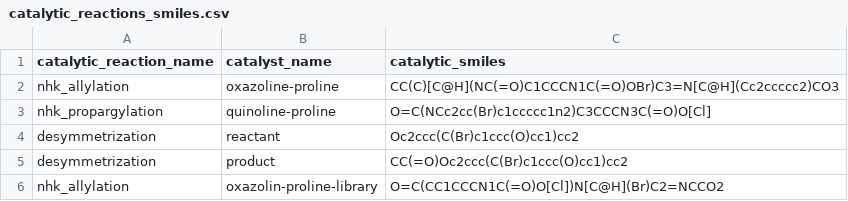
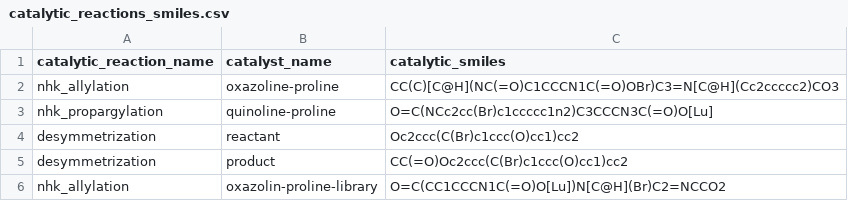
Before and after one commit to austin-mroz/SMORES, a CSV file: validation-systems/catalytic_reactions_smiles.csv, drawn as a sheet.

Commit message:
Update placeholder atom types
placeholder atoms are now Br and Lu

```diff
--- a/validation-systems/catalytic_reactions_smiles.csv
+++ b/validation-systems/catalytic_reactions_smiles.csv
@@ -2,5 +2,5 @@ catalytic_reaction_name,catalyst_name,catalytic_smiles
 nhk_allylation,oxazoline-proline,CC(C)[C@H](NC(=O)C1CCCN1C(=O)OBr)C3=N[C@H](Cc2ccccc2)CO3
-nhk_propargylation,quinoline-proline,O=C(NCc2cc(Br)c1ccccc1n2)C3CCCN3C(=O)O[Cl]
+nhk_propargylation,quinoline-proline,O=C(NCc2cc(Br)c1ccccc1n2)C3CCCN3C(=O)O[Lu]
 desymmetrization,reactant,Oc2ccc(C(Br)c1ccc(O)cc1)cc2
 desymmetrization,product,CC(=O)Oc2ccc(C(Br)c1ccc(O)cc1)cc2
-nhk_allylation,oxazolin-proline-library,O=C(CC1CCCN1C(=O)O[Cl])N[C@H](Br)C2=NCCO2
+nhk_allylation,oxazolin-proline-library,O=C(CC1CCCN1C(=O)O[Lu])N[C@H](Br)C2=NCCO2
```
